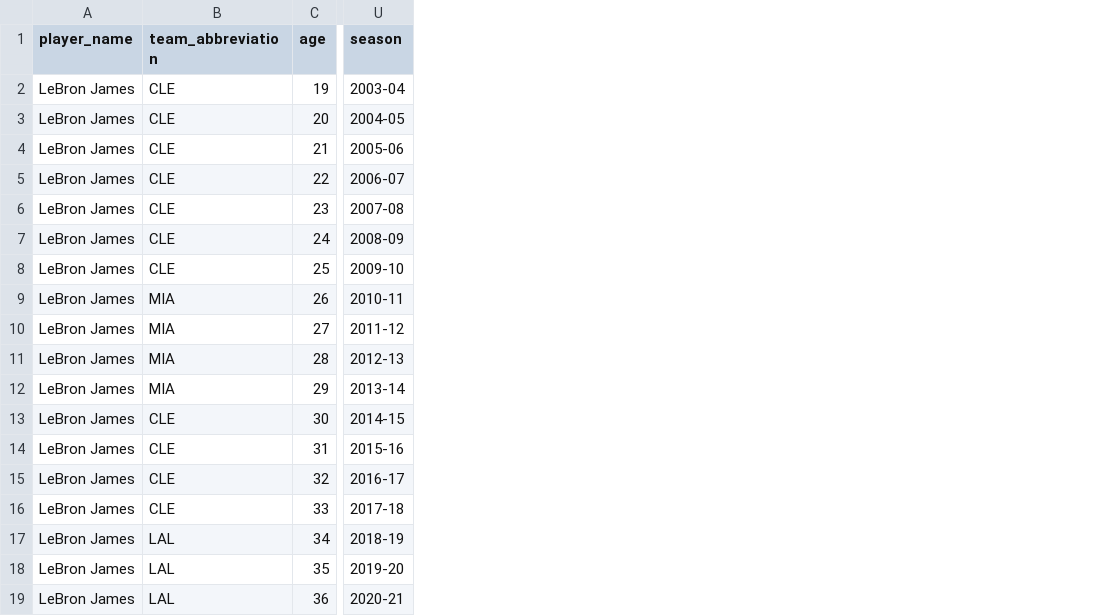
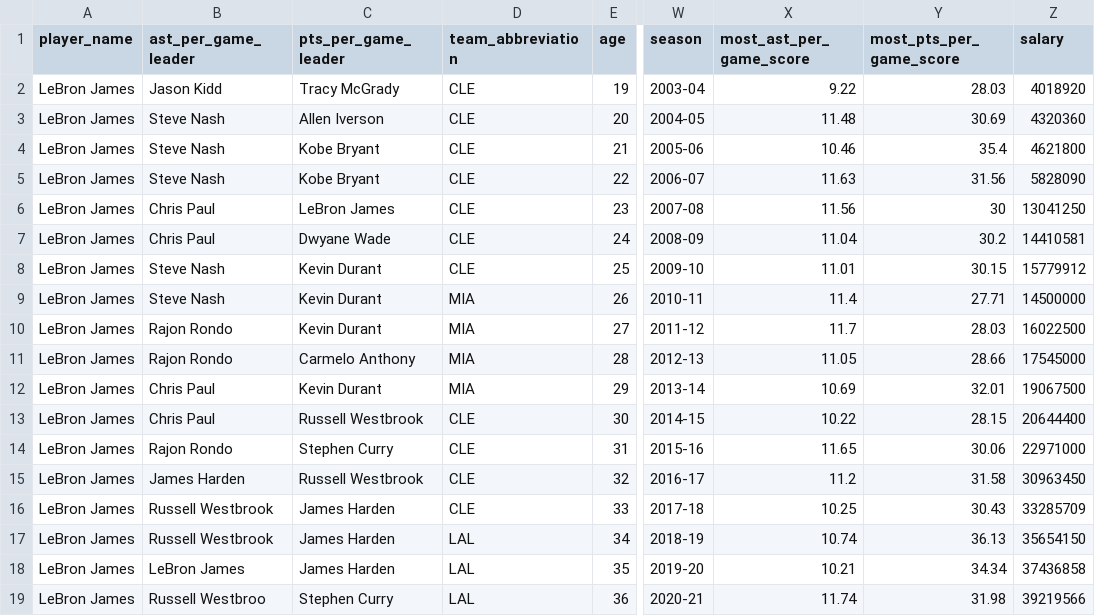
Before and after one commit to AymirAydinli/ReproResearchFinalProj, a CSV file: lebron_james.csv, drawn as a sheet; only a part is shown, gaps mark what is left out; the diff names each change by its address in the sheet, - before the commit and + after, or states it on an @@ line.

```diff
--- a/lebron_james.csv
+++ b/lebron_james.csv
+column B (ast_per_game_leader), rows 2-19: Jason Kidd | Steve Nash | Steve Nash | Steve Nash | Chris Paul | Chris Paul | Steve Nash | Steve Nash | Rajon Rondo | Rajon Rondo | Chris Paul | Chris Paul | Rajon Rondo | James Harden | Russell Westbrook | Russell Westbrook | LeBron James | Russell Westbroo
+column C (pts_per_game_leader), rows 2-19: Tracy McGrady | Allen Iverson | Kobe Bryant | Kobe Bryant | LeBron James | Dwyane Wade | Kevin Durant | Kevin Durant | Kevin Durant | Carmelo Anthony | Kevin Durant | Russell Westbrook | Stephen Curry | Russell Westbrook | James Harden | James Harden | James Harden | Stephen Curry
+column X (most_ast_per_game_score), rows 2-19: 9.22 | 11.48 | 10.46 | 11.63 | 11.56 | 11.04 | 11.01 | 11.4 | 11.7 | 11.05 | 10.69 | 10.22 | 11.65 | 11.2 | 10.25 | 10.74 | 10.21 | 11.74
+column Y (most_pts_per_game_score), rows 2-19: 28.03 | 30.69 | 35.4 | 31.56 | 30 | 30.2 | 30.15 | 27.71 | 28.03 | 28.66 | 32.01 | 28.15 | 30.06 | 31.58 | 30.43 | 36.13 | 34.34 | 31.98
+column Z (salary), rows 2-19: 4018920 | 4320360 | 4621800 | 5828090 | 13041250 | 14410581 | 15779912 | 14500000 | 16022500 | 17545000 | 19067500 | 20644400 | 22971000 | 30963450 | 33285709 | 35654150 | 37436858 | 39219566
```
Also changed, not shown: 22 other files.
